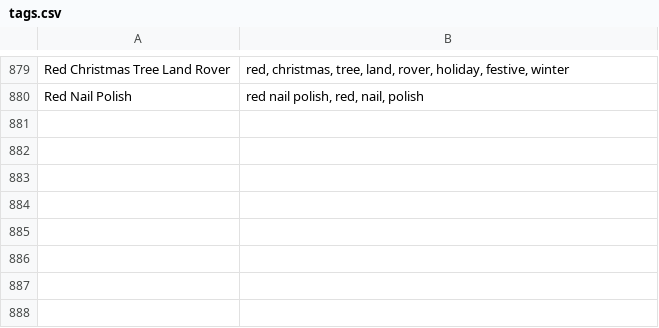
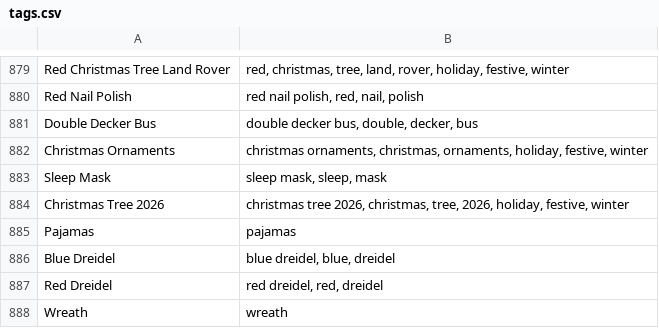
Before and after one commit to jay-abbode/abbode-icons, a CSV file: scripts/icon_tags/tags.csv, drawn as a sheet; only a part is shown, gaps mark what is left out; the diff names each change by its address in the sheet, - before the commit and + after, or states it on an @@ line.

```diff
--- a/scripts/icon_tags/tags.csv
+++ b/scripts/icon_tags/tags.csv
+row 881: Double Decker Bus | double decker bus, double, decker, bus
+row 882: Christmas Ornaments | christmas ornaments, christmas, ornaments, holiday, festive, winter
+row 883: Sleep Mask | sleep mask, sleep, mask
+row 884: Christmas Tree 2026 | christmas tree 2026, christmas, tree, 2026, holiday, festive, winter
+row 885: Pajamas | pajamas
+row 886: Blue Dreidel | blue dreidel, blue, dreidel
+row 887: Red Dreidel | red dreidel, red, dreidel
+row 888: Wreath | wreath
```
Also changed, not shown: 18 other files.
